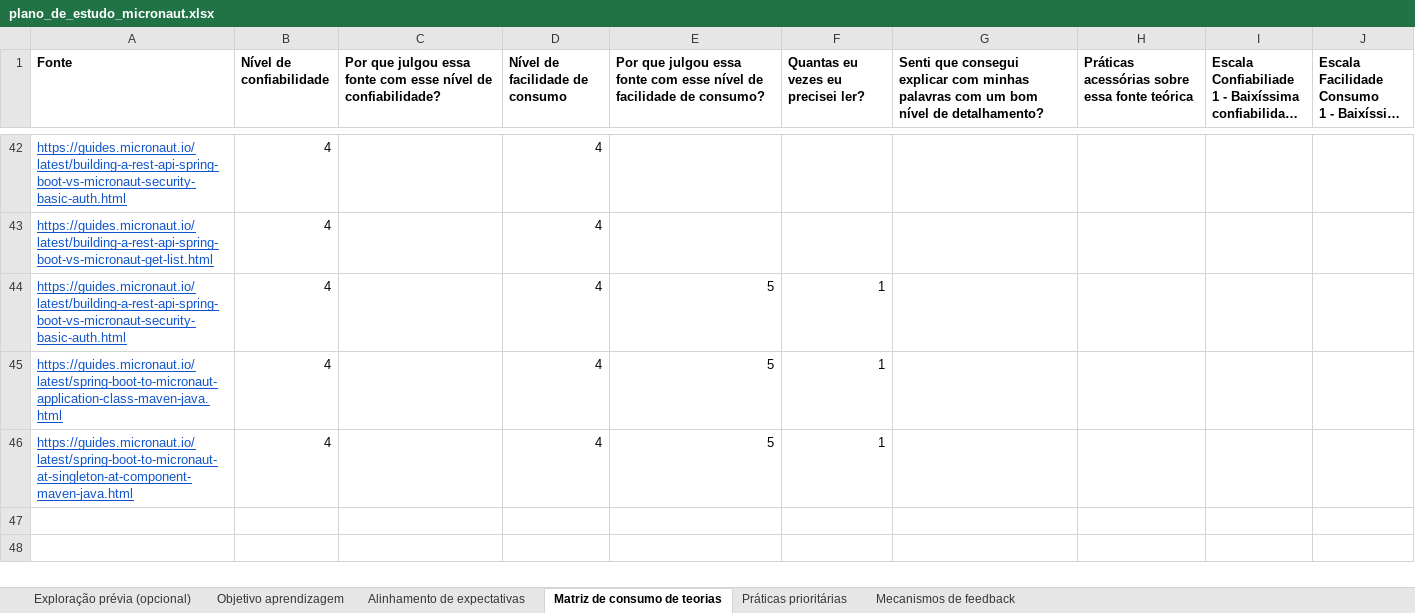
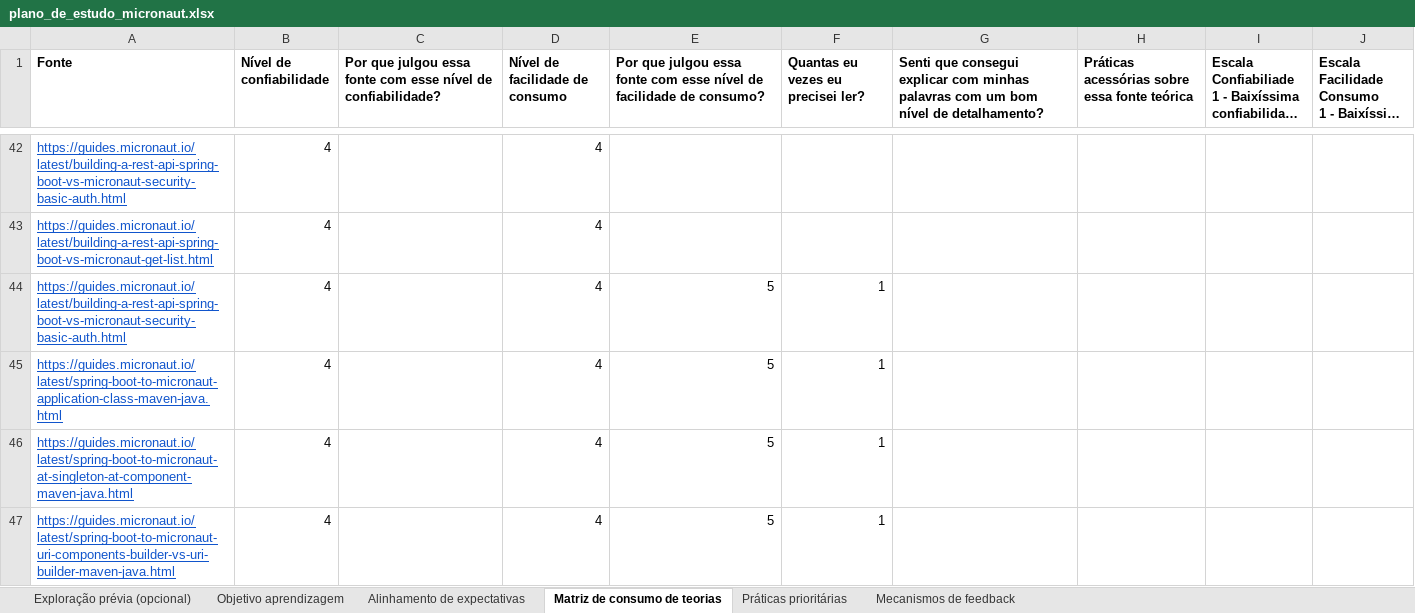
Before and after one commit to fabio21777/plano_de_estudo_micronaut, an Excel workbook: plano_de_estudo_micronaut.xlsx, sheet Matriz de consumo de teorias, drawn as a sheet; only a part is shown, gaps mark what is left out; long unchanged cells end in …; values as stored, in another font and other column widths than the file's, no borders; the diff names each change by its address in the sheet, - before the commit and + after, or states it on an @@ line.

```diff
--- a/plano_de_estudo_micronaut.xlsx (sheet Matriz de consumo de teorias)
+++ b/plano_de_estudo_micronaut.xlsx (sheet Matriz de consumo de teorias)
+row 47: https://guides.micronaut.io/latest/spring-boot-to-micronaut-uri-components-builder-vs-uri-builder-maven-java.html | 4 |  | 4 | 5 | 1
```
Also changed, not shown: 1 other file.
